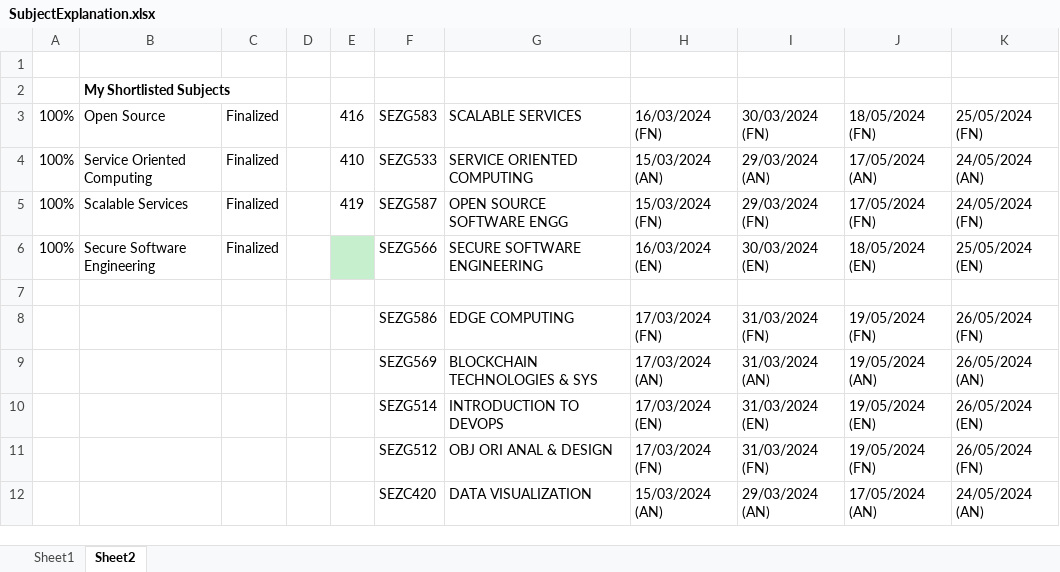
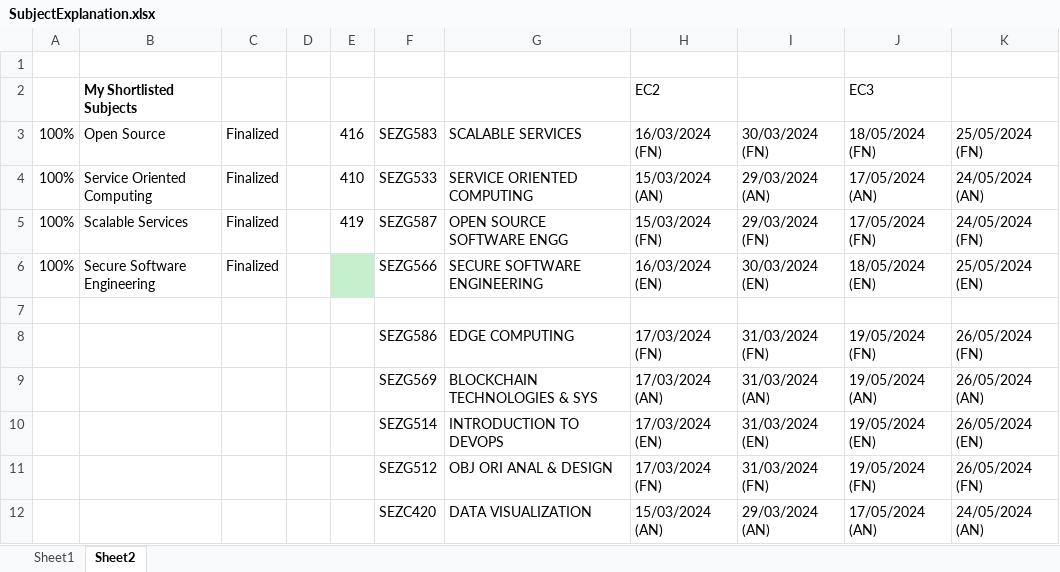
Before and after one commit to iatulb/BitsMtechHandouts, an Excel workbook: SubjectExplanation.xlsx, sheet Sheet2, drawn as a sheet; values as stored, in another font and other column widths than the file's, no borders; conditional formats not drawn; removed rows and columns are numbered as before the commit, all else as after; the diff names each change by its address in the sheet, - before the commit and + after, or states it on an @@ line.

```diff
--- a/SubjectExplanation.xlsx (sheet Sheet2)
+++ b/SubjectExplanation.xlsx (sheet Sheet2)
-row 2:  | My Shortlisted Subjects
+row 2:  | My Shortlisted Subjects |  |  |  |  |  | EC2 |  | EC3
```
